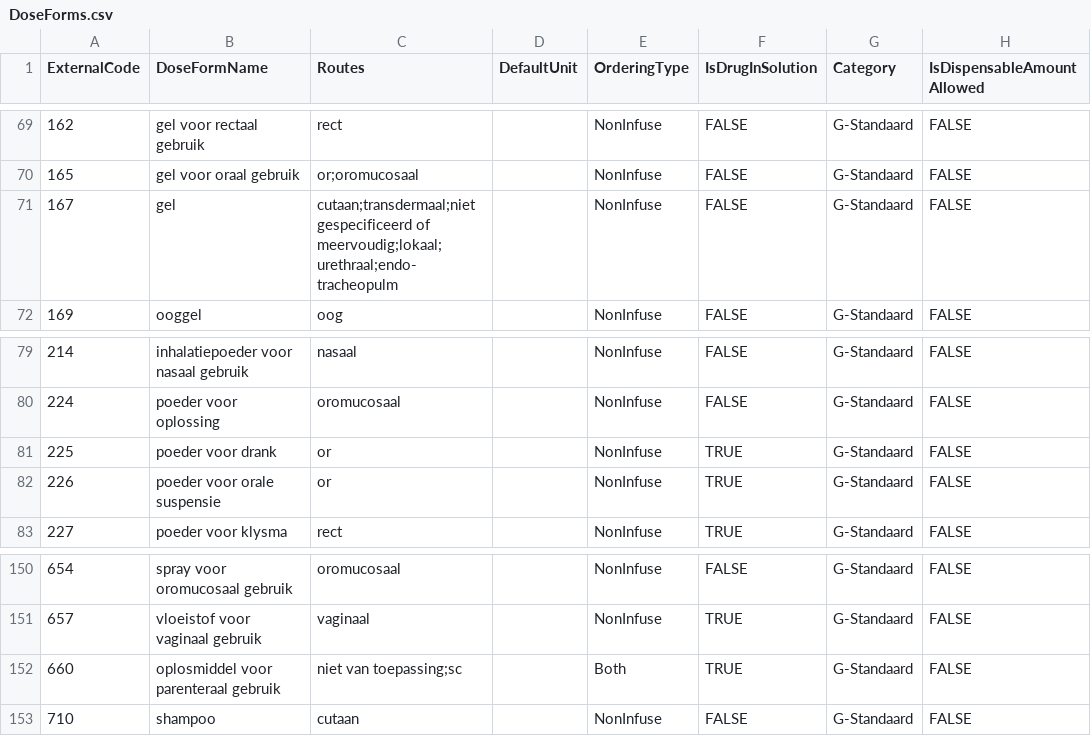
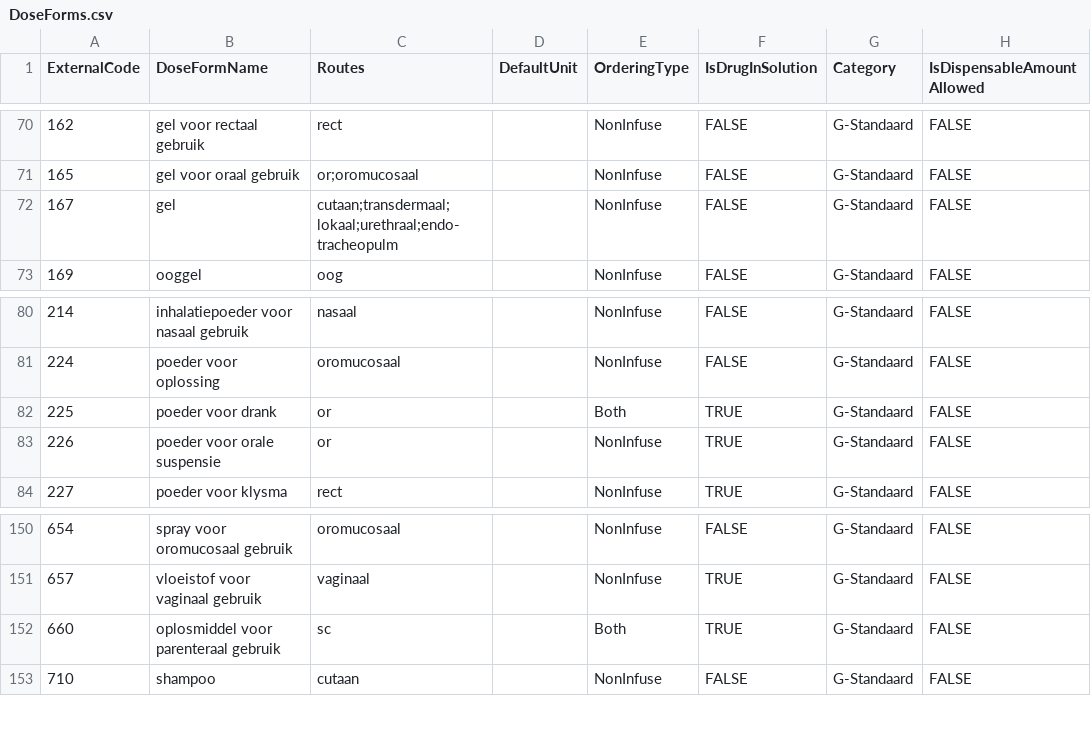
Before and after one commit to informedica/Informedica.GenPres.Lib, a CSV file: data/output/DoseForms.csv, drawn as a sheet; only a part is shown, gaps mark what is left out; the diff covers the shown part only.

```diff
--- a/data/output/DoseForms.csv
+++ b/data/output/DoseForms.csv
@@ -70,3 +71,3 @@ ExternalCode	DoseFormName	Routes	DefaultUnit	OrderingType	IsDrugInSolution	Categ
 165	gel voor oraal gebruik	or;oromucosaal		NonInfuse	FALSE	G-Standaard	FALSE
-167	gel	cutaan;transdermaal;niet gespecificeerd of meervoudig;lokaal;urethraal;endo-tracheopulm		NonInfuse	FALSE	G-Standaard	FALSE
+167	gel	cutaan;transdermaal;lokaal;urethraal;endo-tracheopulm		NonInfuse	FALSE	G-Standaard	FALSE
 169	ooggel	oog		NonInfuse	FALSE	G-Standaard	FALSE
@@ -80,3 +81,3 @@ ExternalCode	DoseFormName	Routes	DefaultUnit	OrderingType	IsDrugInSolution	Categ
 224	poeder voor oplossing	oromucosaal		NonInfuse	FALSE	G-Standaard	FALSE
-225	poeder voor drank	or		NonInfuse	TRUE	G-Standaard	FALSE
+225	poeder voor drank	or		Both	TRUE	G-Standaard	FALSE
 226	poeder voor orale suspensie	or		NonInfuse	TRUE	G-Standaard	FALSE
@@ -151,3 +151,3 @@ ExternalCode	DoseFormName	Routes	DefaultUnit	OrderingType	IsDrugInSolution	Categ
 657	vloeistof voor vaginaal gebruik	vaginaal		NonInfuse	TRUE	G-Standaard	FALSE
-660	oplosmiddel voor parenteraal gebruik	niet van toepassing;sc		Both	TRUE	G-Standaard	FALSE
+660	oplosmiddel voor parenteraal gebruik	sc		Both	TRUE	G-Standaard	FALSE
 710	shampoo	cutaan		NonInfuse	FALSE	G-Standaard	FALSE
```
Also changed, not shown: 2 added rows, 2 removed rows and 4 edited cells elsewhere in this file, data/output/Routes.csv, 8 other files.
